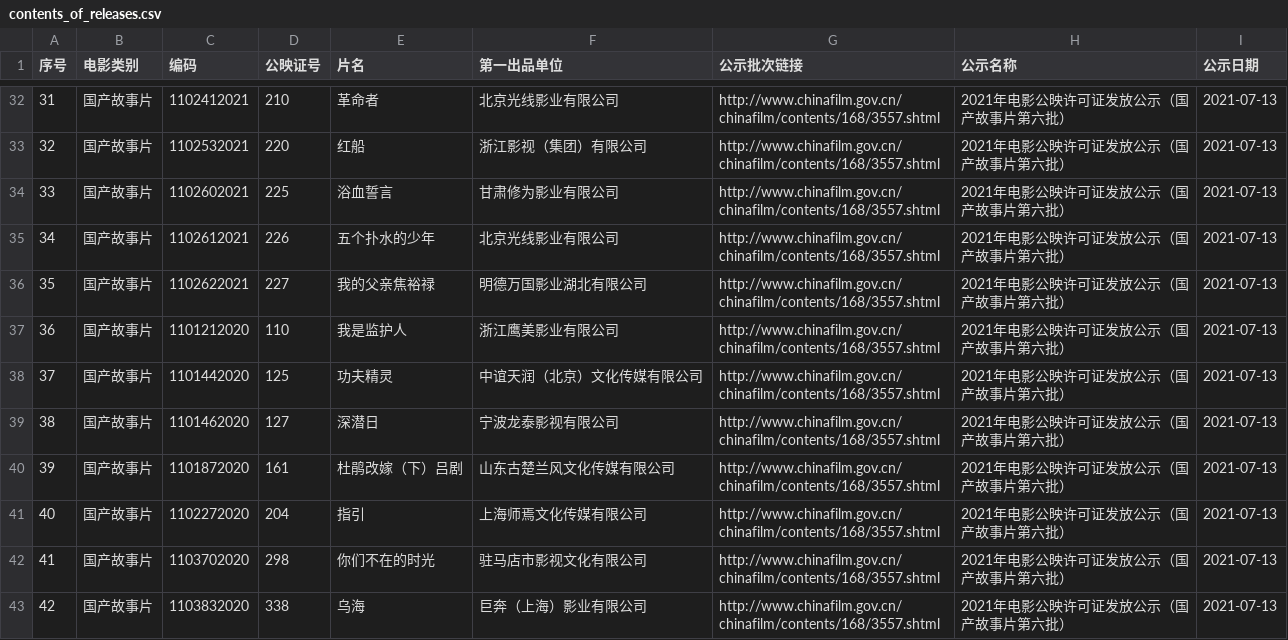
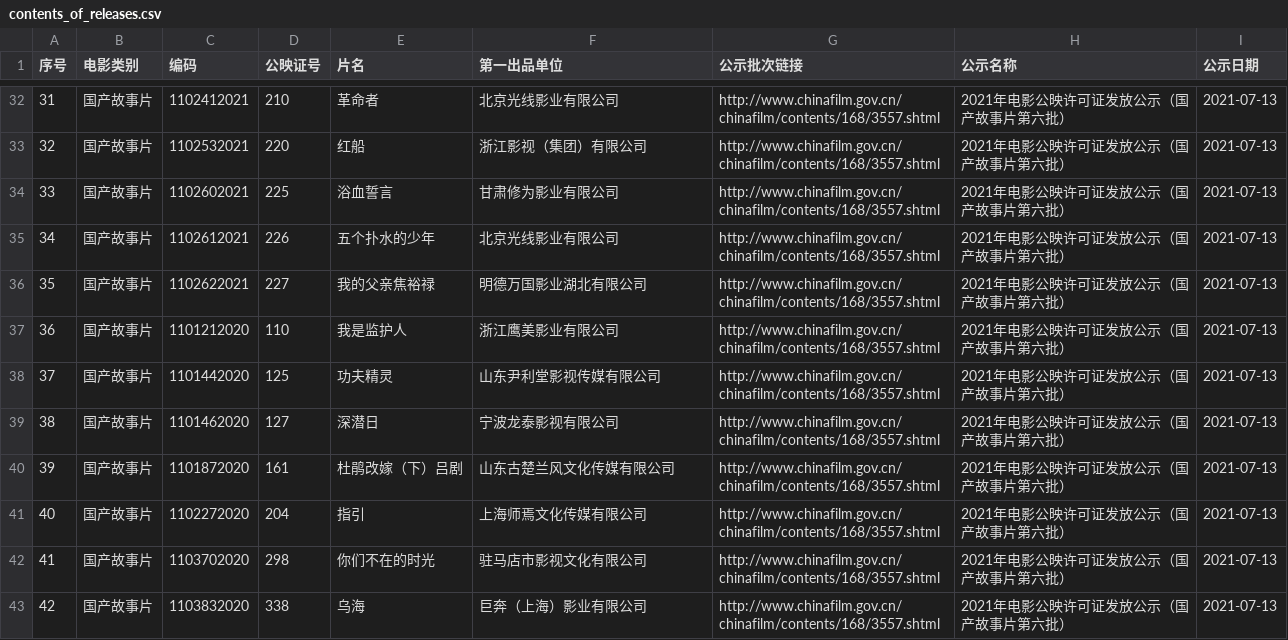
Before and after one commit to CT-Cultures/Content, a CSV file: sources/ChinaFilm/records/contents_of_releases.csv, drawn as a sheet; only a part is shown, gaps mark what is left out.

Commit message:
updated Film Releases, Start Working on TV Registrations

```diff
--- a/sources/ChinaFilm/records/contents_of_releases.csv
+++ b/sources/ChinaFilm/records/contents_of_releases.csv
@@ -37,3 +37,3 @@
 36,国产故事片,1101212020,110,我是监护人,浙江鹰美影业有限公司,http://www.chinafilm.gov.cn/chinafilm/contents/168/3557.shtml,2021年电影公映许可证发放公示（国产故事片第六批）,2021-07-13
-37,国产故事片,1101442020,125,功夫精灵,中谊天润（北京）文化传媒有限公司,http://www.chinafilm.gov.cn/chinafilm/contents/168/3557.shtml,2021年电影公映许可证发放公示（国产故事片第六批）,2021-07-13
+37,国产故事片,1101442020,125,功夫精灵,山东尹利堂影视传媒有限公司,http://www.chinafilm.gov.cn/chinafilm/contents/168/3557.shtml,2021年电影公映许可证发放公示（国产故事片第六批）,2021-07-13
 38,国产故事片,1101462020,127,深潜日,宁波龙泰影视有限公司,http://www.chinafilm.gov.cn/chinafilm/contents/168/3557.shtml,2021年电影公映许可证发放公示（国产故事片第六批）,2021-07-13
```
Also changed, not shown: 8 other files.
